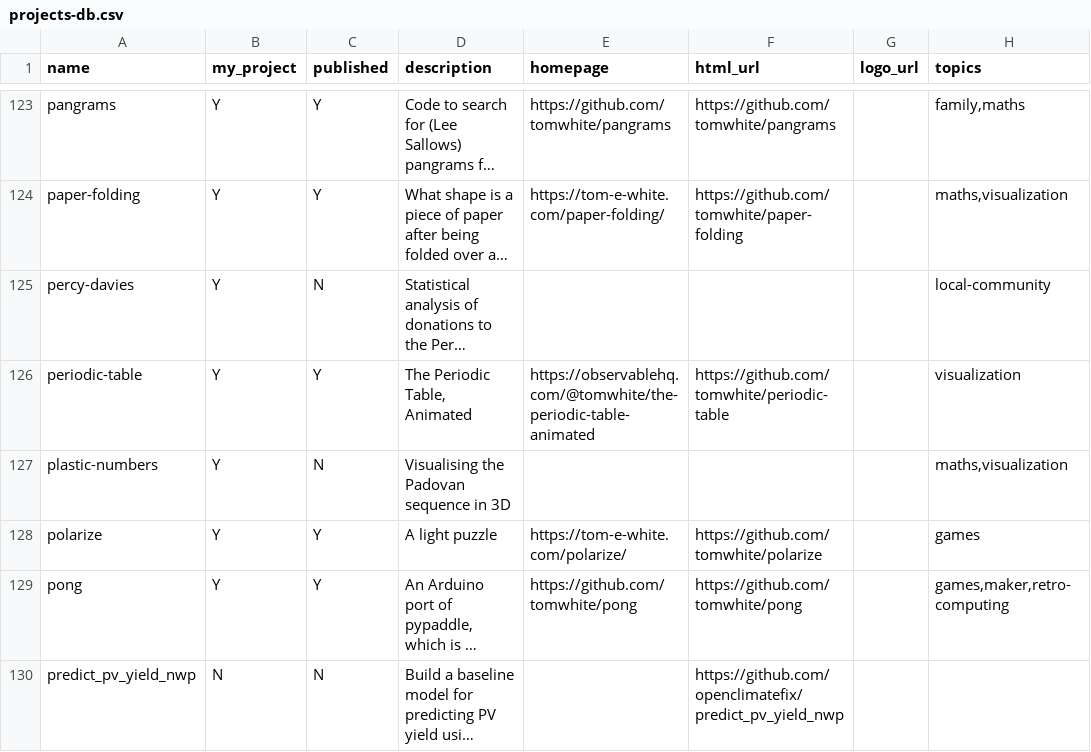
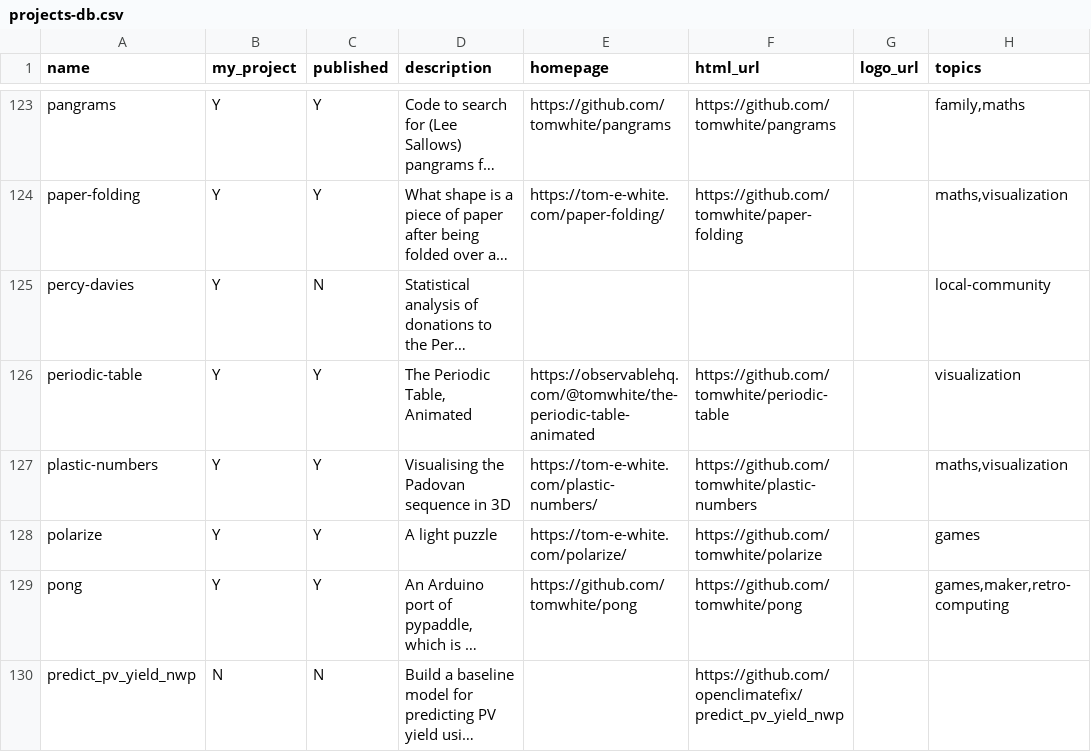
Before and after one commit to tomwhite/project-curation, a CSV file: data/projects-db.csv, drawn as a sheet; only a part is shown, gaps mark what is left out; long unchanged cells end in …; the diff names each change by its address in the sheet, - before the commit and + after, or states it on an @@ line.

```diff
--- a/data/projects-db.csv
+++ b/data/projects-db.csv
-C127 (published): N
+C127 (published): Y
-E127 (homepage): (empty)
+E127 (homepage): https://tom-e-white.com/plastic-numbers/
-F127 (html_url): (empty)
+F127 (html_url): https://github.com/tomwhite/plastic-numbers
```
Also changed, not shown: data/git-commits.csv, data/git-status.csv, 3 other files.
